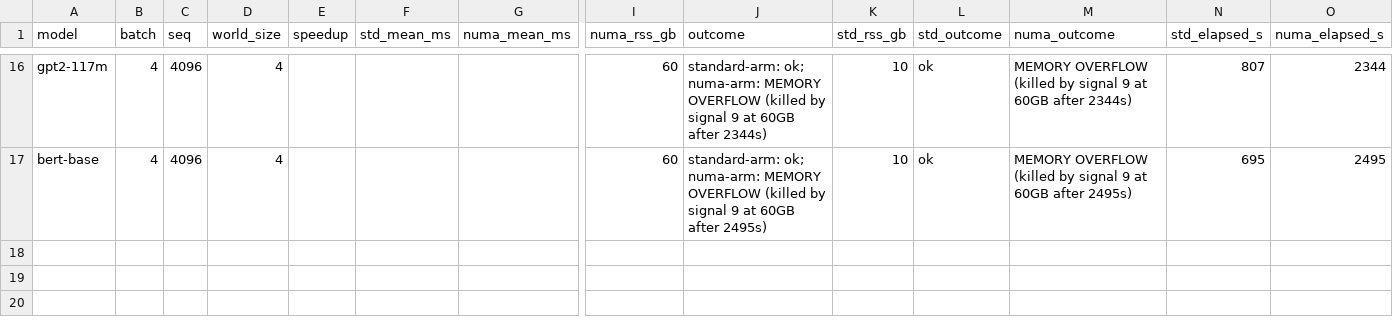
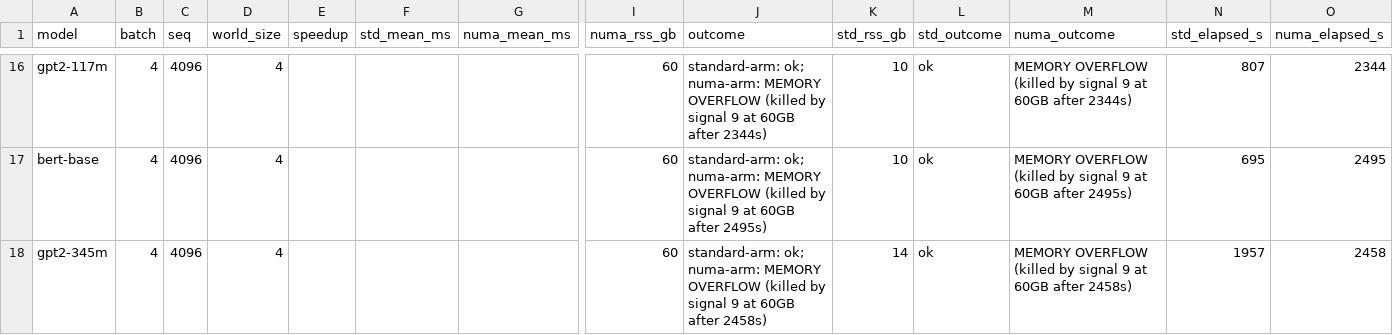
Before and after one commit to LLM-Compiler/pytorch, a CSV file: bench_2026-09-25/final_sweep/results.csv, drawn as a sheet; only a part is shown, gaps mark what is left out; rows hold the shown columns only; the diff names each change by its address in the sheet, - before the commit and + after, or states it on an @@ line.

Commit message:
bench(final): [17/24] gpt2-345m B=4 S=4096

```diff
--- a/bench_2026-09-25/final_sweep/results.csv
+++ b/bench_2026-09-25/final_sweep/results.csv
+row 18: gpt2-345m | 4 | 4096 | 4 |  |  |  | 60 | standard-arm: ok; numa-arm: MEMORY OVERFLOW (killed by signal 9 at 60GB after 2458s) | 14 | ok | MEMORY OVERFLOW (killed by signal 9 at 60GB after 2458s) | 1957 | 2458
```
Also changed, not shown: 7 other files.
